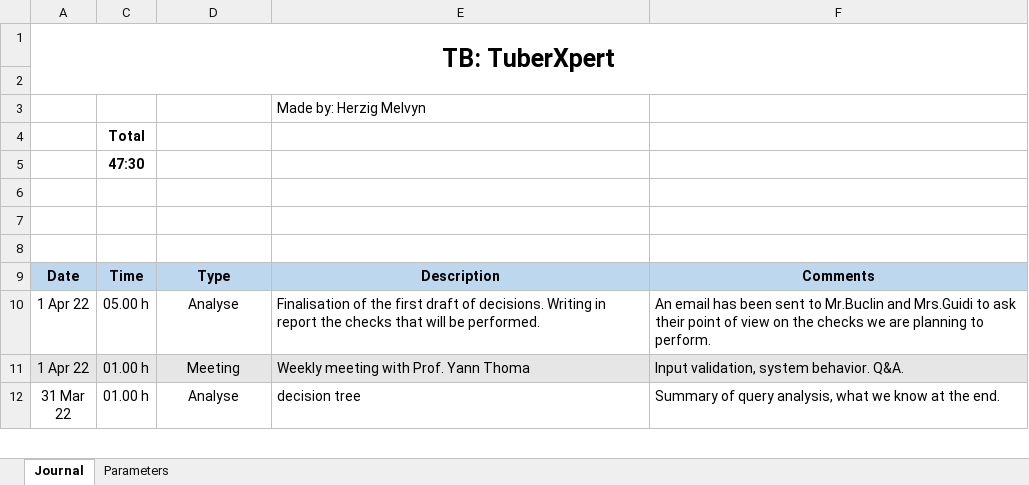
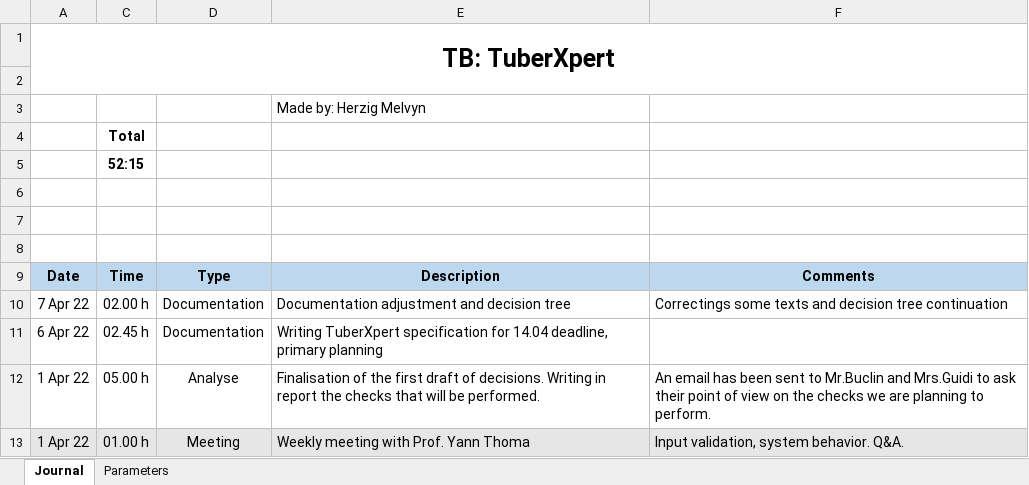
Before and after one commit to MelvynHerzig/2022-herzig, an Excel workbook: publi/jt_Hezig_Melvyn_2022.xlsm, sheet Journal, drawn as a sheet; only a part is shown; the shorter side is filled out with more unchanged rows; values as stored, in another font and other column widths than the file's, no borders; charts and pictures not drawn; the diff names each change by its address in the sheet, - before the commit and + after, or states it on an @@ line.

```diff
--- a/publi/jt_Hezig_Melvyn_2022.xlsm (sheet Journal)
+++ b/publi/jt_Hezig_Melvyn_2022.xlsm (sheet Journal)
-C5: 47:30
+C5: 52:15
+row 10: 7 Apr 22 | 02.00 h | Documentation | Documentation adjustment and decision tree | Correctings some texts and decision tree continuation
+row 11: 6 Apr 22 | 02.45 h | Documentation | Writing TuberXpert specification for 14.04 deadline, primary planning
```
Also changed, not shown: hidden cells, publi/checks.xlsx, 7 other files.
